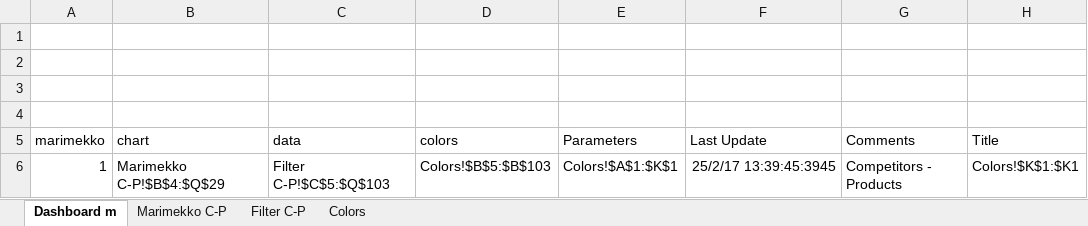
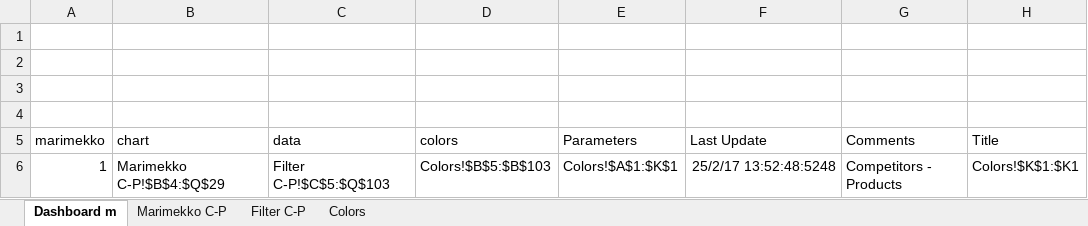
Before and after one commit to gbrault/businessgraphs, an Excel workbook: Marimekko Excel+JSON generator.xlsm, sheet Dashboard m, drawn as a sheet; only a part is shown; values as stored, in another font and other column widths than the file's, no borders; charts and pictures not drawn; the diff names each change by its address in the sheet, - before the commit and + after, or states it on an @@ line.

```diff
--- a/Marimekko Excel+JSON generator.xlsm (sheet Dashboard m)
+++ b/Marimekko Excel+JSON generator.xlsm (sheet Dashboard m)
-F6 (Last Update): 25/2/17 13:39:45:3945
+F6 (Last Update): 25/2/17 13:52:48:5248
```
Also changed, not shown: charts or pictures, 2 other files.
